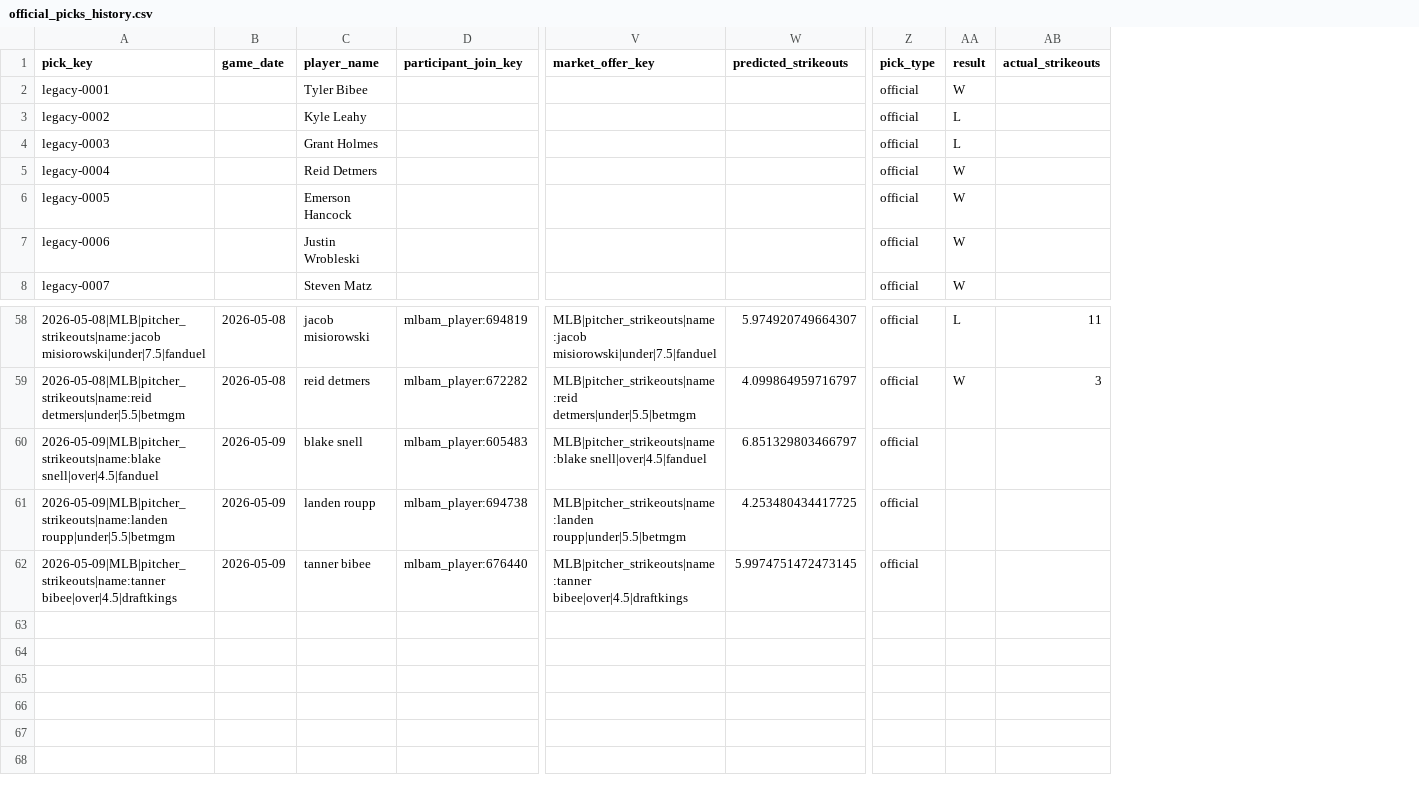
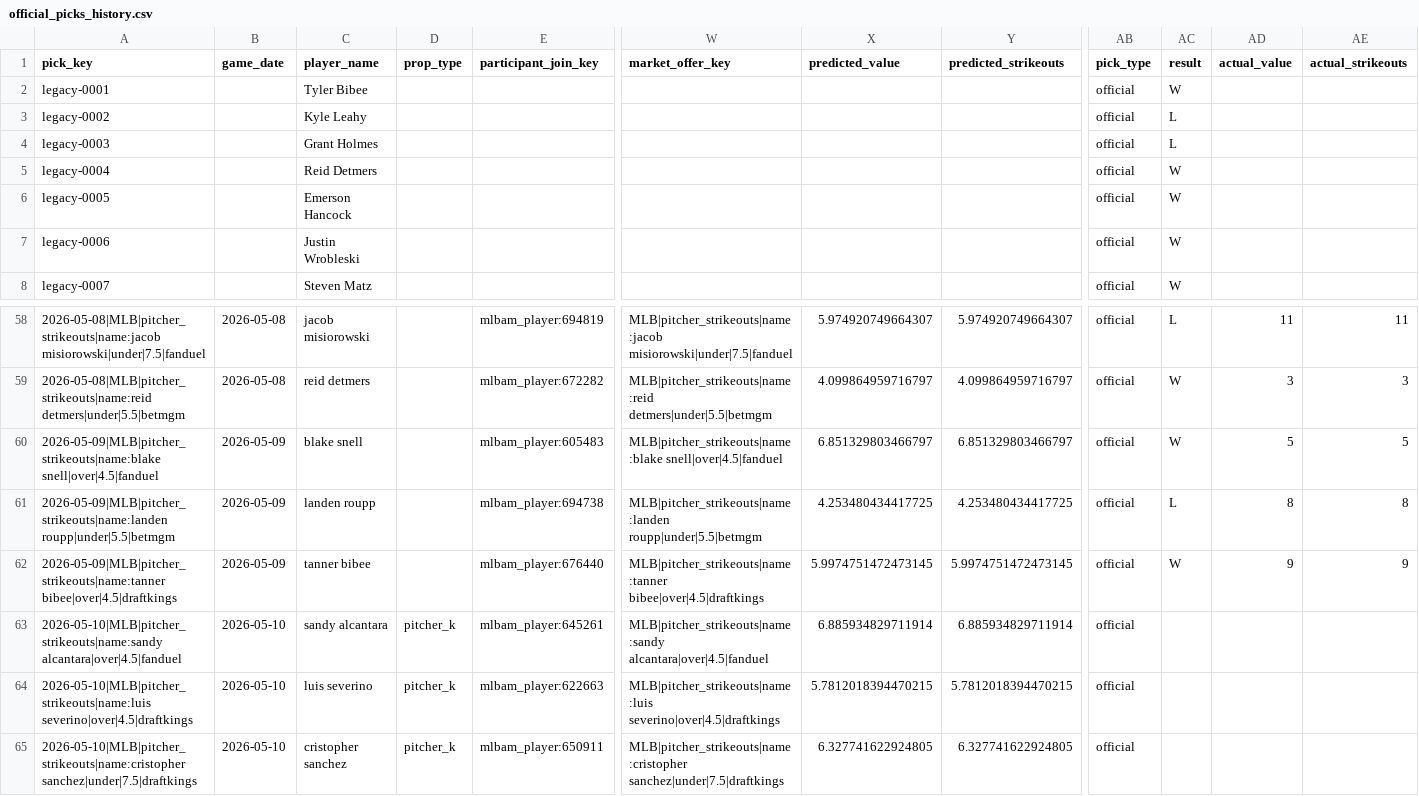
Before and after one commit to Ethrogo/proGramble, a CSV file: MLB/data/tracking/official_picks_history.csv, drawn as a sheet; only a part is shown, gaps mark what is left out; addresses are those after the commit; rows hold the shown columns only; the diff names each change by its address in the sheet, - before the commit and + after, or states it on an @@ line.

```diff
--- a/MLB/data/tracking/official_picks_history.csv
+++ b/MLB/data/tracking/official_picks_history.csv
+column D (prop_type), empty
+column X (predicted_value), rows 58-62: 5.974920749664307 | 4.099864959716797 | 6.851329803466797 | 4.253480434417725 | 5.9974751472473145
+column AD (actual_value), rows 58-62: 11 | 3 | 5 | 8 | 9
-AC60 (result): (empty)
+AC60 (result): W
-AE60 (actual_strikeouts): (empty)
+AE60 (actual_strikeouts): 5
-AC61 (result): (empty)
+AC61 (result): L
-AE61 (actual_strikeouts): (empty)
+AE61 (actual_strikeouts): 8
-AC62 (result): (empty)
+AC62 (result): W
-AE62 (actual_strikeouts): (empty)
+AE62 (actual_strikeouts): 9
+row 63: 2026-05-10|MLB|pitcher_strikeouts|name:sandy alcantara|over|4.5|fanduel | 2026-05-10 | sandy alcantara | pitcher_k | mlbam_player:645261 | MLB|pitcher_strikeouts|name:sandy alcantara|over|4.5|fanduel | 6.885934829711914 | 6.885934829711914 | official
+row 64: 2026-05-10|MLB|pitcher_strikeouts|name:luis severino|over|4.5|draftkings | 2026-05-10 | luis severino | pitcher_k | mlbam_player:622663 | MLB|pitcher_strikeouts|name:luis severino|over|4.5|draftkings | 5.7812018394470215 | 5.7812018394470215 | official
+row 65: 2026-05-10|MLB|pitcher_strikeouts|name:cristopher sanchez|under|7.5|draftkings | 2026-05-10 | cristopher sanchez | pitcher_k | mlbam_player:650911 | MLB|pitcher_strikeouts|name:cristopher sanchez|under|7.5|draftkings | 6.327741622924805 | 6.327741622924805 | official
```
Also changed, not shown: MLB/data/tracking/official_picks_profit_by_book.csv, MLB/data/tracking/official_picks_profit_report.csv, 2 other files.
